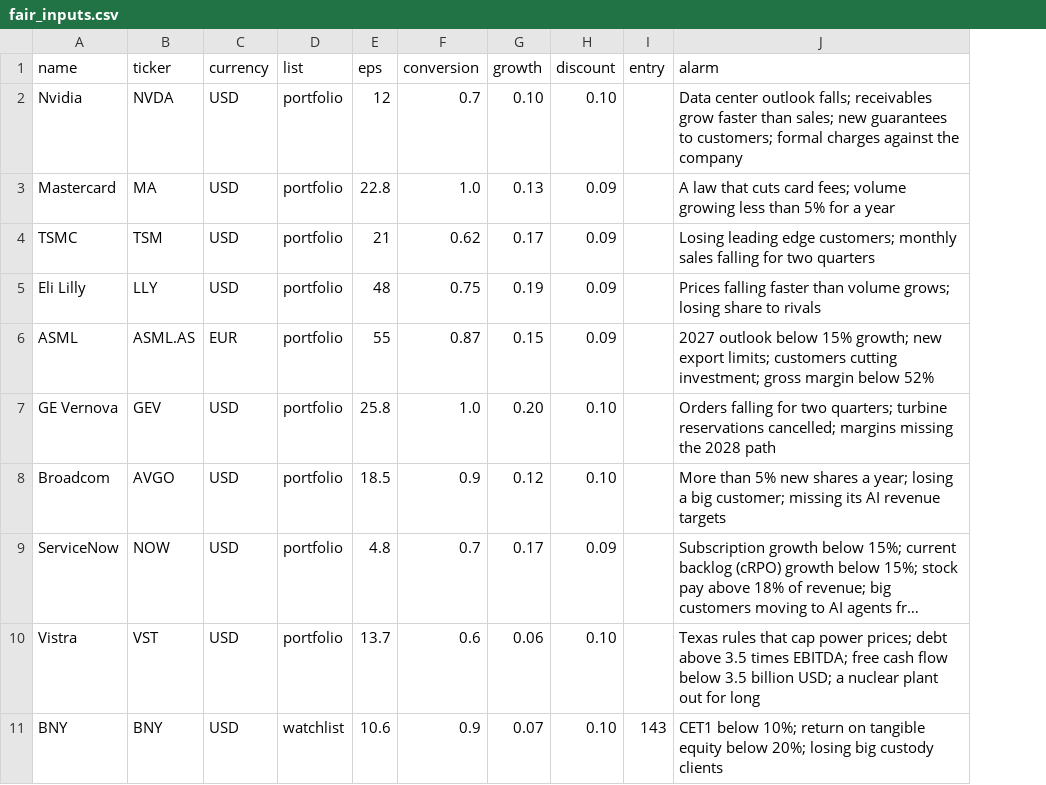
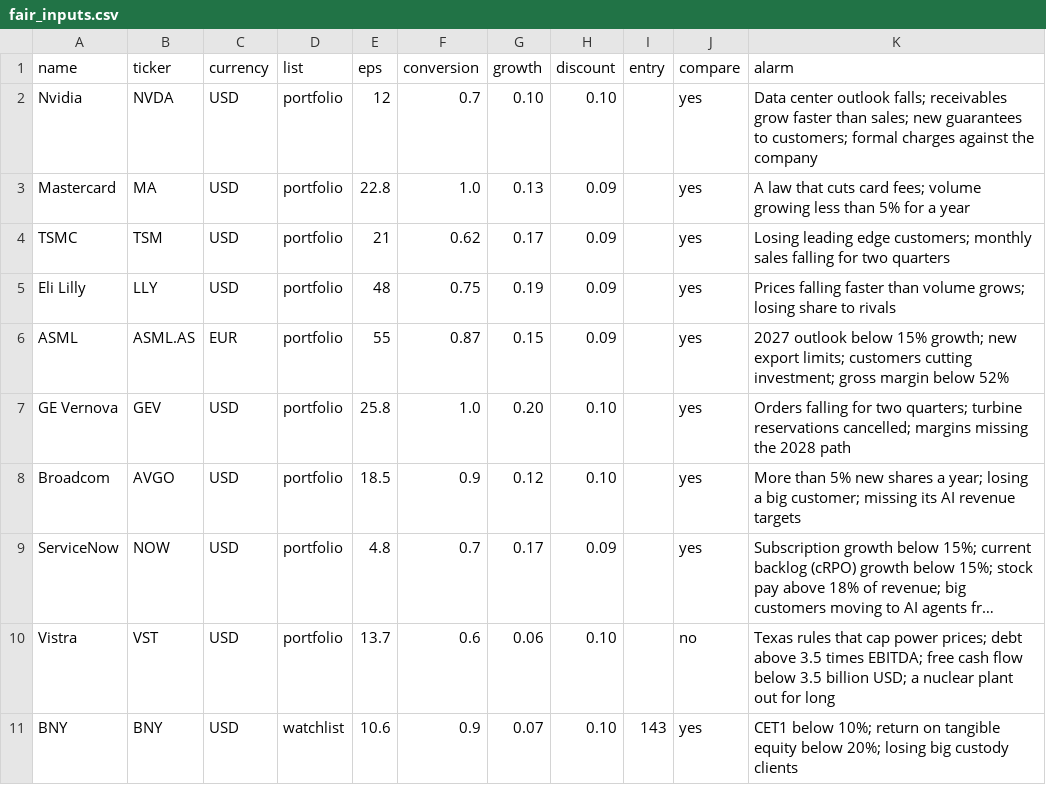
Before and after one commit to josepaulonunes/investment-lab, a CSV file: data/portfolio/fair_inputs.csv, drawn as a sheet; only a part is shown; long unchanged cells end in …; the diff names each change by its address in the sheet, - before the commit and + after, or states it on an @@ line.

```diff
--- a/data/portfolio/fair_inputs.csv
+++ b/data/portfolio/fair_inputs.csv
+column J (compare), rows 2-11: yes | yes | yes | yes | yes | yes | yes | yes | no | yes
```
Also changed, not shown: data/alerts/alerts.csv, data/future/fair_prices.csv, 7 other files.
